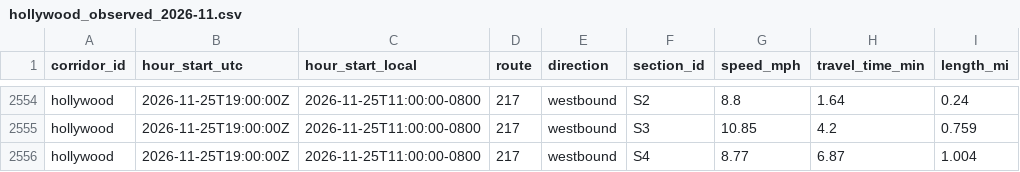
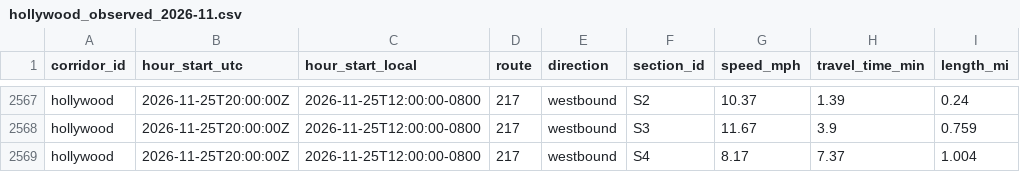
Before and after one commit to here/aviary, a CSV file: data/corridors/hollywood/observed/hollywood_observed_2026-11.csv, drawn as a sheet; only a part is shown, gaps mark what is left out; addresses are those after the commit; the diff covers the shown part only; the diff names each change by its address in the sheet, - before the commit and + after, or states it on an @@ line.

```diff
--- a/data/corridors/hollywood/observed/hollywood_observed_2026-11.csv
+++ b/data/corridors/hollywood/observed/hollywood_observed_2026-11.csv
-B2567:B2569 (hour_start_utc): 2026-11-25T19:00:00Z
+B2567:B2569 (hour_start_utc): 2026-11-25T20:00:00Z
-C2567:C2569 (hour_start_local): 2026-11-25T11:00:00-0800
+C2567:C2569 (hour_start_local): 2026-11-25T12:00:00-0800
-G2567 (speed_mph): 8.8
+G2567 (speed_mph): 10.37
-H2567 (travel_time_min): 1.64
+H2567 (travel_time_min): 1.39
-G2568 (speed_mph): 10.85
+G2568 (speed_mph): 11.67
-H2568 (travel_time_min): 4.2
+H2568 (travel_time_min): 3.9
-G2569 (speed_mph): 8.77
+G2569 (speed_mph): 8.17
-H2569 (travel_time_min): 6.87
+H2569 (travel_time_min): 7.37
```
Also changed, not shown: 13 added rows and 33 edited cells elsewhere in this file, data/corridors/sunset/observed/sunset_focus_traversals_2026-11.csv, data/corridors/sunset/observed/sunset_observed_2026-11.csv, 16 other files.
